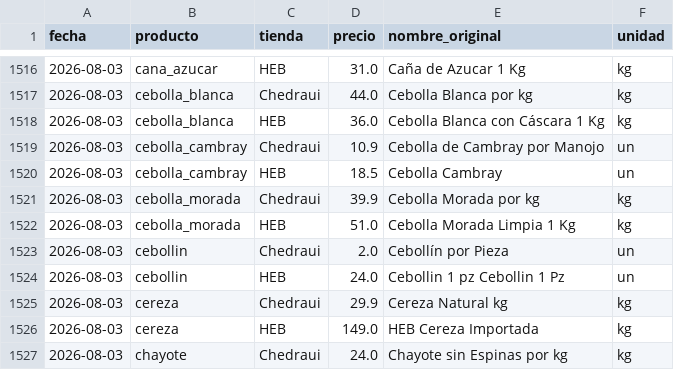
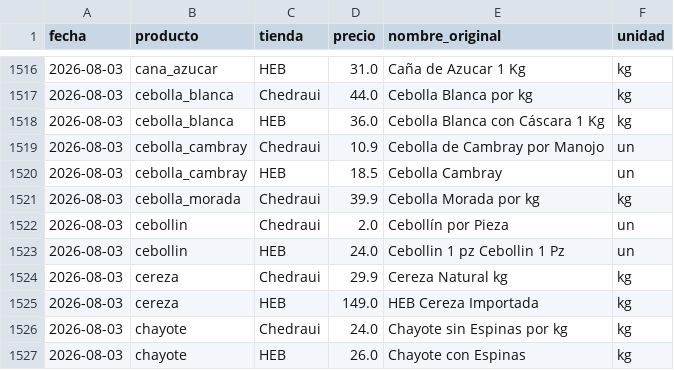
Before and after one commit to derekdgv-boop/precios-frutas-verduras, a CSV file: data/history.csv, drawn as a sheet; only a part is shown, gaps mark what is left out; the shorter side is filled out with more unchanged rows; the diff names each change by its address in the sheet, - before the commit and + after, or states it on an @@ line.

```diff
--- a/data/history.csv
+++ b/data/history.csv
-row 1522: 2026-08-03 | cebolla_morada | HEB | 51.0 | Cebolla Morada Limpia 1 Kg | kg
```
Also changed, not shown: 3 other files.
